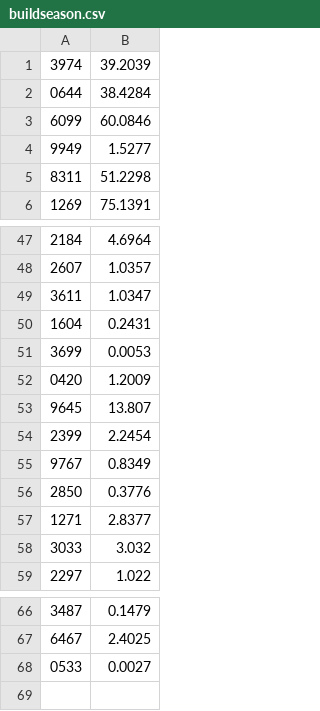
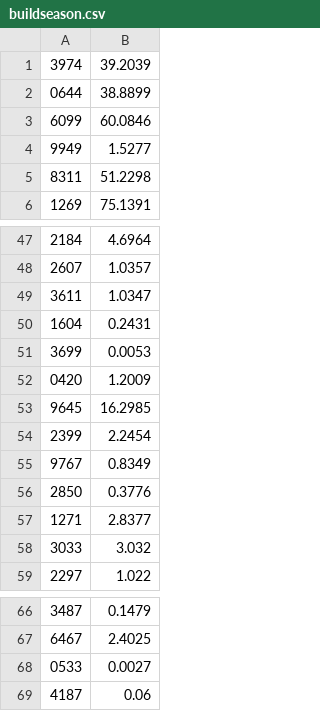
Before and after one commit to Team3128/2016-17-attendance-data, a CSV file: buildseason.csv, drawn as a sheet; only a part is shown, gaps mark what is left out; the diff covers the shown part only.

```diff
--- a/buildseason.csv
+++ b/buildseason.csv
@@ -1,3 +1,3 @@
 3974, 39.2039
-0644, 38.4284
+0644, 38.8899
 6099, 60.0846
@@ -52,3 +52,3 @@
 0420, 1.2009
-9645, 13.807
+9645, 16.2985
 2399, 2.2454
@@ -68 +68,2 @@
 0533, 0.0027
+4187, 0.06
```
Also changed, not shown: 11 edited cells elsewhere in this file.
